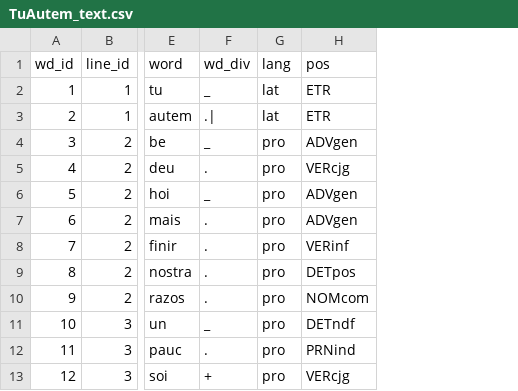
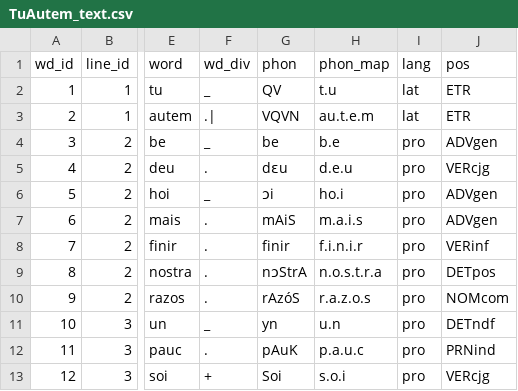
Before and after one commit to rainsfordtm/ogr, a CSV file: src/csv/textcsv/TuAutem_text.csv, drawn as a sheet; only a part is shown, gaps mark what is left out; the diff names each change by its address in the sheet, - before the commit and + after, or states it on an @@ line.

```diff
--- a/src/csv/textcsv/TuAutem_text.csv
+++ b/src/csv/textcsv/TuAutem_text.csv
+column G (phon), rows 2-13: QV | VQVN | be | dɛu | ɔi | mAiS | finir | nɔStrA | rAzóS | yn | pAuK | Soi
+column H (phon_map), rows 2-13: t.u | au.t.e.m | b.e | d.e.u | ho.i | m.a.i.s | f.i.n.i.r | n.o.s.t.r.a | r.a.z.o.s | u.n | p.a.u.c | s.o.i
```
Also changed, not shown: src/cfg/input-graphy-pro-nw.csv, src/csv/textcsv/CantAnn_text.csv, 1 other file.
